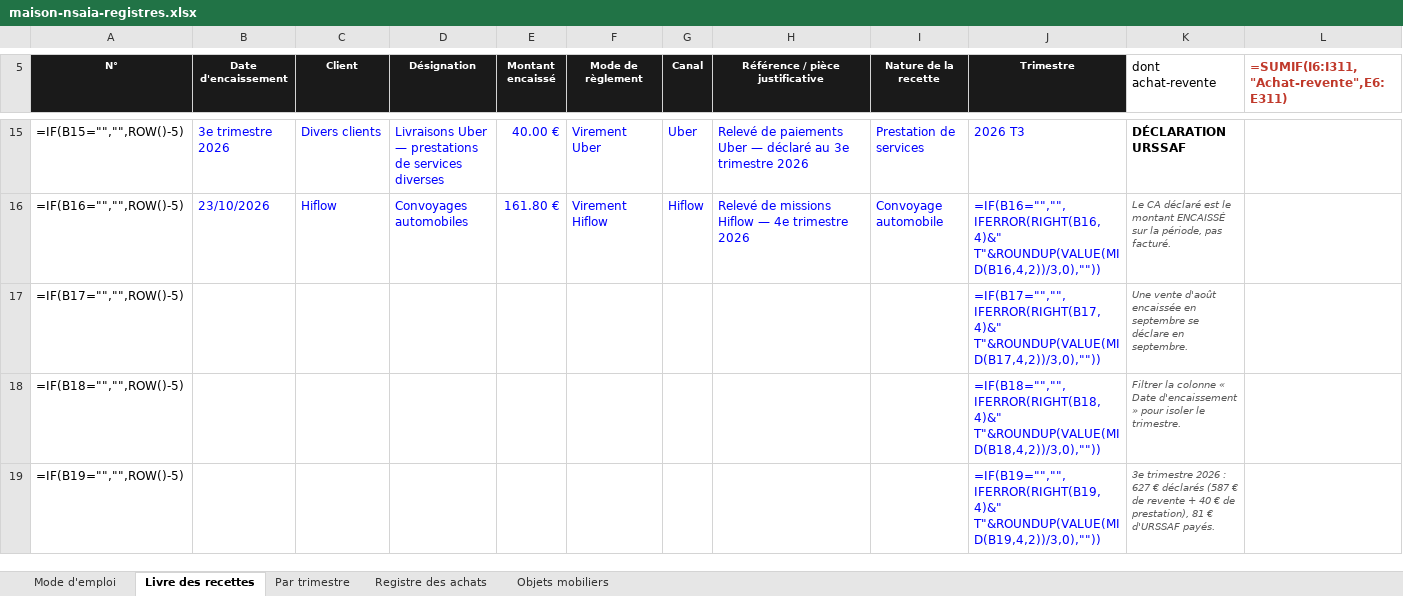
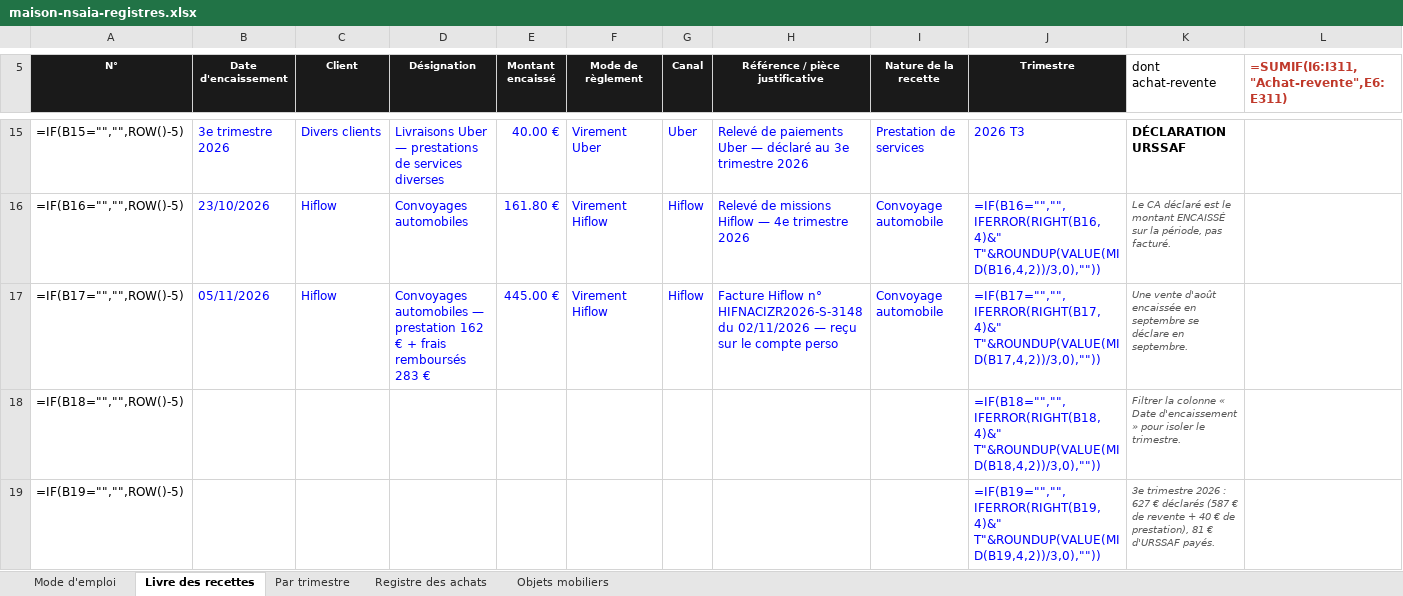
Before and after one commit to ninislegamer/ps4, an Excel workbook: exports/maison-nsaia-registres.xlsx, sheet Livre des recettes, drawn as a sheet; only a part is shown, gaps mark what is left out; values as stored, in another font and other column widths than the file's, no borders; formulas without a stored value are shown as written; the diff names each change by its address in the sheet, - before the commit and + after, or states it on an @@ line.

```diff
--- a/exports/maison-nsaia-registres.xlsx (sheet Livre des recettes)
+++ b/exports/maison-nsaia-registres.xlsx (sheet Livre des recettes)
-B17 (Date d'encaissement): (empty)
+B17 (Date d'encaissement): 05/11/2026
-C17 (Client): (empty)
+C17 (Client): Hiflow
-D17 (Désignation): (empty)
+D17 (Désignation): Convoyages automobiles — prestation 162 € + frais remboursés 283 €
-E17 (Montant encaissé): (empty)
+E17 (Montant encaissé): 445.00 €
-F17 (Mode de règlement): (empty)
+F17 (Mode de règlement): Virement Hiflow
-G17 (Canal): (empty)
+G17 (Canal): Hiflow
-H17 (Référence / pièce justificative): (empty)
+H17 (Référence / pièce justificative): Facture Hiflow n° HIFNACIZR2026-S-3148 du 02/11/2026 — reçu sur le compte perso
-I17 (Nature de la recette): (empty)
+I17 (Nature de la recette): Convoyage automobile
```
Also changed, not shown: sheet Par trimestre, 1 other file.
